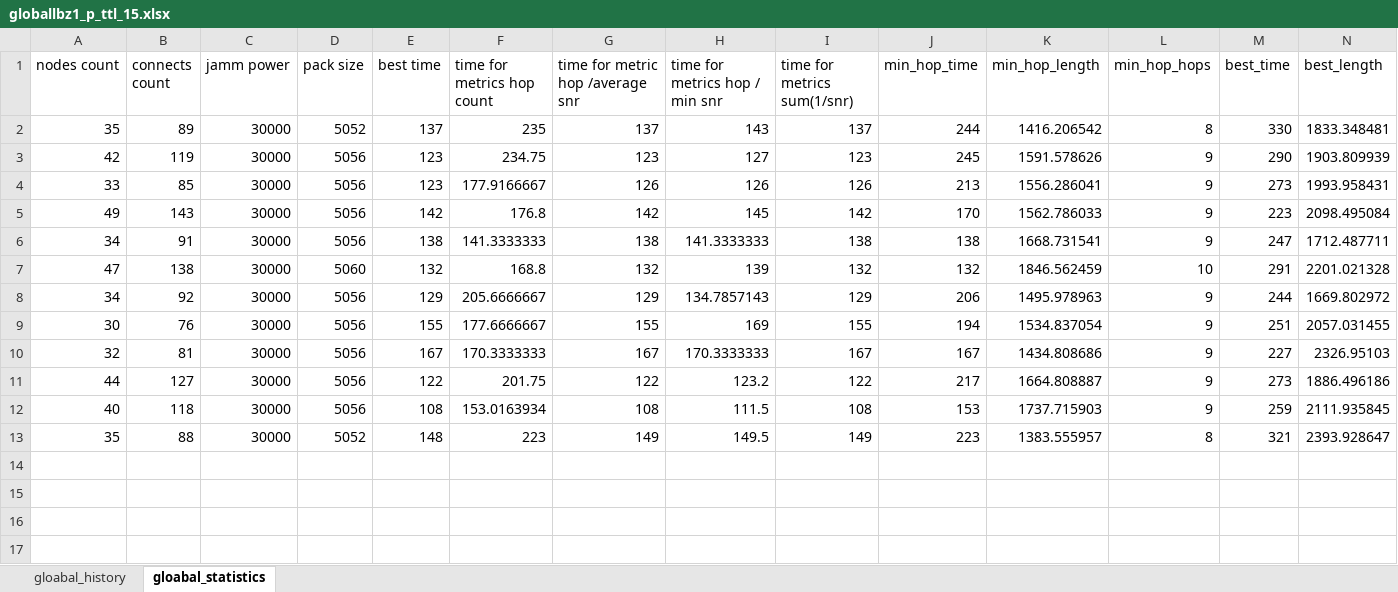
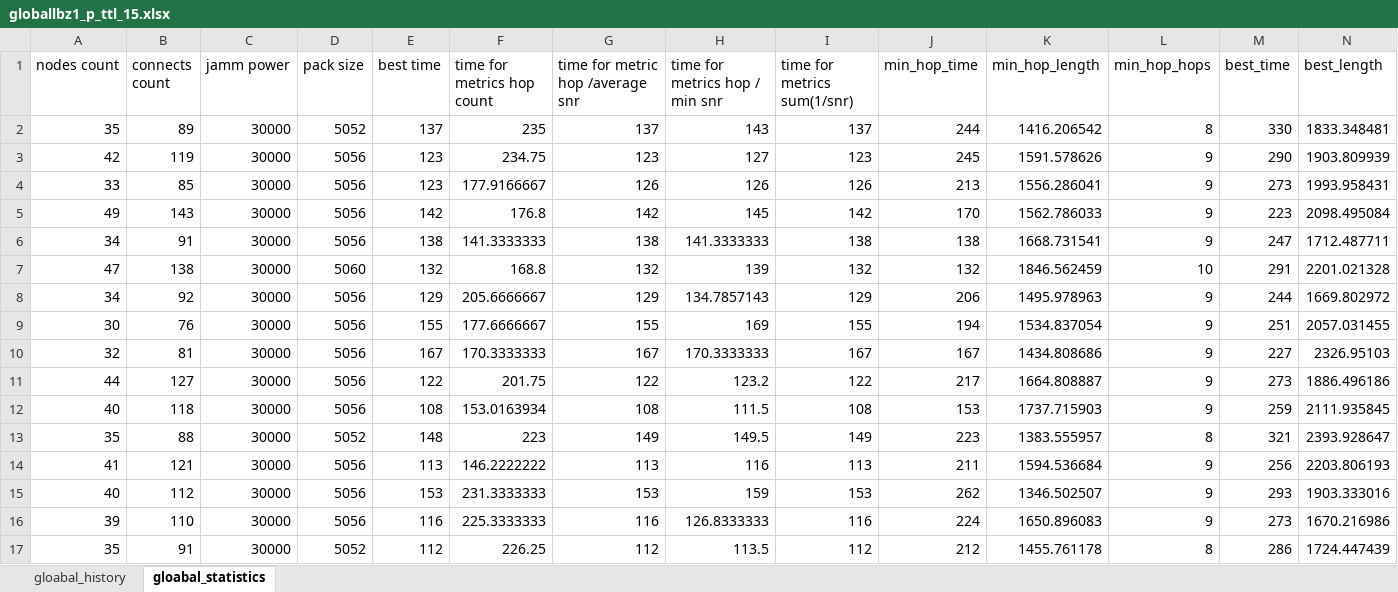
Before and after one commit to tsmfish/AdHocDSR, an Excel workbook: globallbz1_p_ttl_15.xlsx, sheet gloabal_statistics, drawn as a sheet; only a part is shown; values as stored, in another font and other column widths than the file's, no borders; rows hold the shown columns only; the diff names each change by its address in the sheet, - before the commit and + after, or states it on an @@ line.

Commit message:
Add Data

```diff
--- a/globallbz1_p_ttl_15.xlsx (sheet gloabal_statistics)
+++ b/globallbz1_p_ttl_15.xlsx (sheet gloabal_statistics)
+row 14: 41 | 121 | 30000 | 5056 | 113 | 146.2222222 | 113 | 116 | 113 | 211 | 1594.536684 | 9 | 256 | 2203.806193
+row 15: 40 | 112 | 30000 | 5056 | 153 | 231.3333333 | 153 | 159 | 153 | 262 | 1346.502507 | 9 | 293 | 1903.333016
+row 16: 39 | 110 | 30000 | 5056 | 116 | 225.3333333 | 116 | 126.8333333 | 116 | 224 | 1650.896083 | 9 | 273 | 1670.216986
+row 17: 35 | 91 | 30000 | 5052 | 112 | 226.25 | 112 | 113.5 | 112 | 212 | 1455.761178 | 8 | 286 | 1724.447439
```
Also changed, not shown: sheet gloabal_history.
